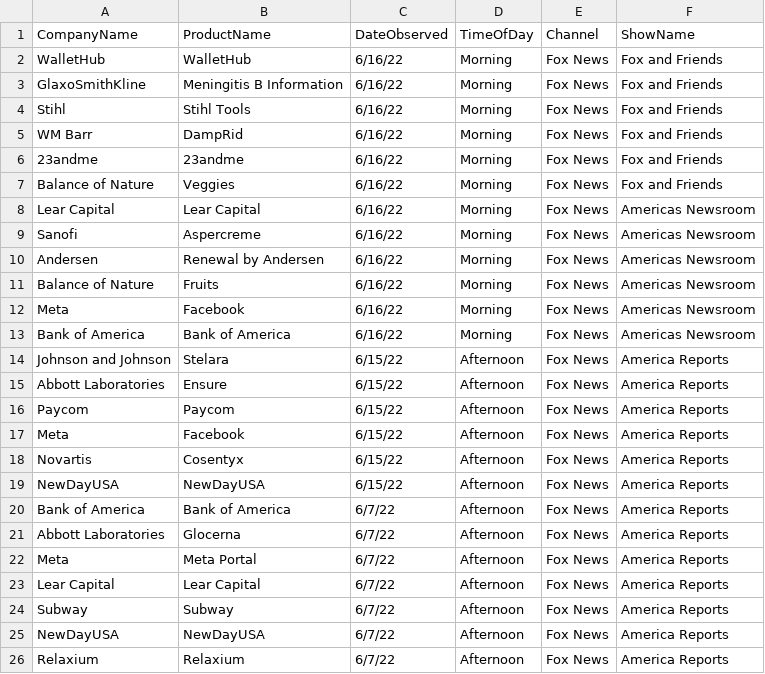
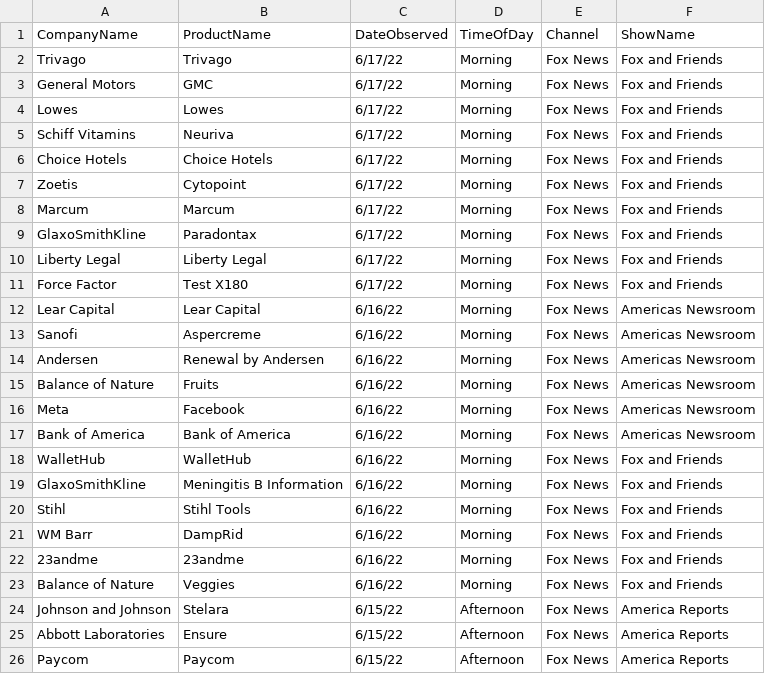
Before and after one commit to whoadvertiseson/whoadvertiseson, a CSV file: FoxNews/FoxNewsChannel_ObservedAdvertisements.csv, drawn as a sheet; only a part is shown; the shorter side is filled out with more unchanged rows.

```diff
--- a/FoxNews/FoxNewsChannel_ObservedAdvertisements.csv
+++ b/FoxNews/FoxNewsChannel_ObservedAdvertisements.csv
@@ -1,2 +1,18 @@
 CompanyName,ProductName,DateObserved,TimeOfDay,Channel,ShowName
+Trivago,Trivago,6/17/22,Morning,Fox News,Fox and Friends
+General Motors,GMC,6/17/22,Morning,Fox News,Fox and Friends
+Lowes,Lowes,6/17/22,Morning,Fox News,Fox and Friends
+Schiff Vitamins,Neuriva,6/17/22,Morning,Fox News,Fox and Friends
+Choice Hotels,Choice Hotels,6/17/22,Morning,Fox News,Fox and Friends
+Zoetis,Cytopoint,6/17/22,Morning,Fox News,Fox and Friends
+Marcum,Marcum,6/17/22,Morning,Fox News,Fox and Friends
+GlaxoSmithKline,Paradontax,6/17/22,Morning,Fox News,Fox and Friends
+Liberty Legal,Liberty Legal,6/17/22,Morning,Fox News,Fox and Friends
+Force Factor,Test X180,6/17/22,Morning,Fox News,Fox and Friends
+Lear Capital,Lear Capital,6/16/22,Morning,Fox News,Americas Newsroom
+Sanofi,Aspercreme,6/16/22,Morning,Fox News,Americas Newsroom
+Andersen,Renewal by Andersen,6/16/22,Morning,Fox News,Americas Newsroom
+Balance of Nature,Fruits,6/16/22,Morning,Fox News,Americas Newsroom
+Meta,Facebook,6/16/22,Morning,Fox News,Americas Newsroom
+Bank of America,Bank of America,6/16/22,Morning,Fox News,Americas Newsroom
 WalletHub,WalletHub,6/16/22,Morning,Fox News,Fox and Friends
@@ -7,8 +23,2 @@ WM Barr,DampRid,6/16/22,Morning,Fox News,Fox and Friends
 Balance of Nature,Veggies,6/16/22,Morning,Fox News,Fox and Friends
-Lear Capital,Lear Capital,6/16/22,Morning,Fox News,Americas Newsroom
-Sanofi,Aspercreme,6/16/22,Morning,Fox News,Americas Newsroom
-Andersen,Renewal by Andersen,6/16/22,Morning,Fox News,Americas Newsroom
-Balance of Nature,Fruits,6/16/22,Morning,Fox News,Americas Newsroom
-Meta,Facebook,6/16/22,Morning,Fox News,Americas Newsroom
-Bank of America,Bank of America,6/16/22,Morning,Fox News,Americas Newsroom
 Johnson and Johnson,Stelara,6/15/22,Afternoon,Fox News,America Reports
```
Also changed, not shown: FoxNews/FoxNewsChannel_RecentTopAdvertisers.csv, 1 other file.
